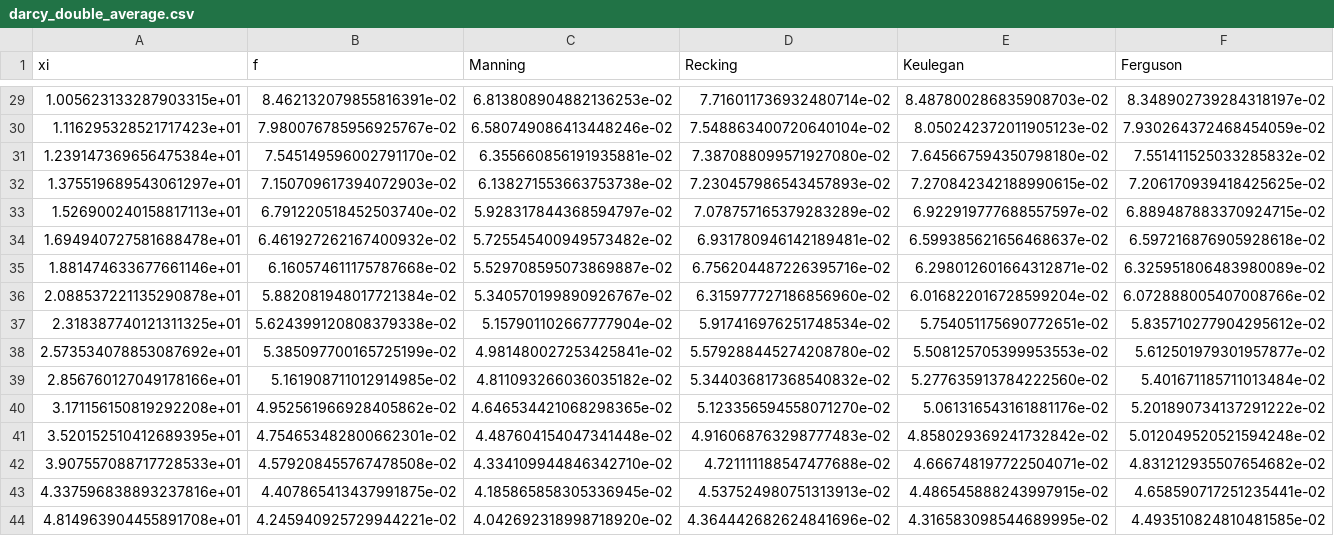
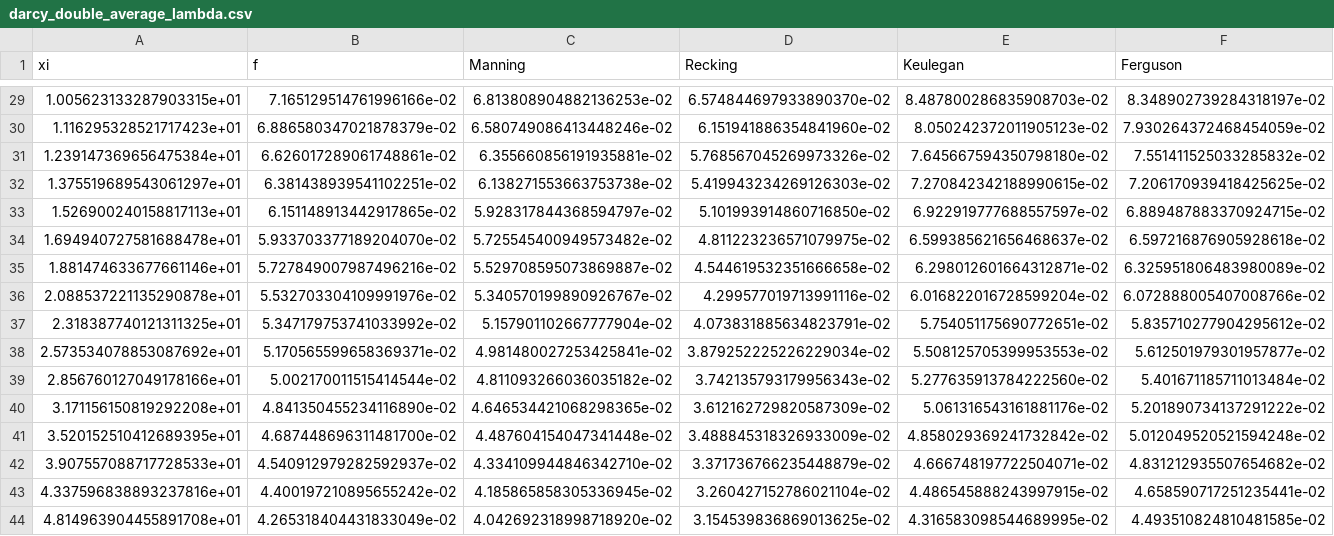
Before and after one commit to giboul/velocity_profile, a CSV file: communications/hyporheic_flow/media/darcy_double_average_lambda.csv (was communications/hyporheic_flow/media/darcy_double_average.csv), drawn as a sheet; only a part is shown, gaps mark what is left out; the diff covers the shown part only.

```diff
--- a/communications/hyporheic_flow/media/darcy_double_average.csv
+++ b/communications/hyporheic_flow/media/darcy_double_average_lambda.csv
@@ -29,16 +29,16 @@ xi,f,Manning,Recking,Keulegan,Ferguson
-1.005623133287903315e+01,8.462132079855816391e-02,6.813808904882136253e-02,7.716011736932480714e-02,8.487800286835908703e-02,8.348902739284318197e-02
-1.116295328521717423e+01,7.980076785956925767e-02,6.580749086413448246e-02,7.548863400720640104e-02,8.050242372011905123e-02,7.930264372468454059e-02
-1.239147369656475384e+01,7.545149596002791170e-02,6.355660856191935881e-02,7.387088099571927080e-02,7.645667594350798180e-02,7.551411525033285832e-02
-1.375519689543061297e+01,7.150709617394072903e-02,6.138271553663753738e-02,7.230457986543457893e-02,7.270842342188990615e-02,7.206170939418425625e-02
-1.526900240158817113e+01,6.791220518452503740e-02,5.928317844368594797e-02,7.078757165379283289e-02,6.922919777688557597e-02,6.889487883370924715e-02
-1.694940727581688478e+01,6.461927262167400932e-02,5.725545400949573482e-02,6.931780946142189481e-02,6.599385621656468637e-02,6.597216876905928618e-02
-1.881474633677661146e+01,6.160574611175787668e-02,5.529708595073869887e-02,6.756204487226395716e-02,6.298012601664312871e-02,6.325951806483980089e-02
-2.088537221135290878e+01,5.882081948017721384e-02,5.340570199890926767e-02,6.315977727186856960e-02,6.016822016728599204e-02,6.072888005407008766e-02
-2.318387740121311325e+01,5.624399120808379338e-02,5.157901102667777904e-02,5.917416976251748534e-02,5.754051175690772651e-02,5.835710277904295612e-02
-2.573534078853087692e+01,5.385097700165725199e-02,4.981480027253425841e-02,5.579288445274208780e-02,5.508125705399953553e-02,5.612501979301957877e-02
-2.856760127049178166e+01,5.161908711012914985e-02,4.811093266036035182e-02,5.344036817368540832e-02,5.277635913784222560e-02,5.401671185711013484e-02
-3.171156150819292208e+01,4.952561966928405862e-02,4.646534421068298365e-02,5.123356594558071270e-02,5.061316543161881176e-02,5.201890734137291222e-02
-3.520152510412689395e+01,4.754653482800662301e-02,4.487604154047341448e-02,4.916068763298777483e-02,4.858029369241732842e-02,5.012049520521594248e-02
-3.907557088717728533e+01,4.579208455767478508e-02,4.334109944846342710e-02,4.721111188547477688e-02,4.666748197722504071e-02,4.831212935507654682e-02
-4.337596838893237816e+01,4.407865413437991875e-02,4.185865858305336945e-02,4.537524980751313913e-02,4.486545888243997915e-02,4.658590717251235441e-02
-4.814963904455891708e+01,4.245940925729944221e-02,4.042692318998718920e-02,4.364442682624841696e-02,4.316583098544689995e-02,4.493510824810481585e-02
+1.005623133287903315e+01,7.165129514761996166e-02,6.813808904882136253e-02,6.574844697933890370e-02,8.487800286835908703e-02,8.348902739284318197e-02
+1.116295328521717423e+01,6.886580347021878379e-02,6.580749086413448246e-02,6.151941886354841960e-02,8.050242372011905123e-02,7.930264372468454059e-02
+1.239147369656475384e+01,6.626017289061748861e-02,6.355660856191935881e-02,5.768567045269973326e-02,7.645667594350798180e-02,7.551411525033285832e-02
+1.375519689543061297e+01,6.381438939541102251e-02,6.138271553663753738e-02,5.419943234269126303e-02,7.270842342188990615e-02,7.206170939418425625e-02
+1.526900240158817113e+01,6.151148913442917865e-02,5.928317844368594797e-02,5.101993914860716850e-02,6.922919777688557597e-02,6.889487883370924715e-02
+1.694940727581688478e+01,5.933703377189204070e-02,5.725545400949573482e-02,4.811223236571079975e-02,6.599385621656468637e-02,6.597216876905928618e-02
+1.881474633677661146e+01,5.727849007987496216e-02,5.529708595073869887e-02,4.544619532351666658e-02,6.298012601664312871e-02,6.325951806483980089e-02
+2.088537221135290878e+01,5.532703304109991976e-02,5.340570199890926767e-02,4.299577019713991116e-02,6.016822016728599204e-02,6.072888005407008766e-02
+2.318387740121311325e+01,5.347179753741033992e-02,5.157901102667777904e-02,4.073831885634823791e-02,5.754051175690772651e-02,5.835710277904295612e-02
+2.573534078853087692e+01,5.170565599658369371e-02,4.981480027253425841e-02,3.879252225226229034e-02,5.508125705399953553e-02,5.612501979301957877e-02
+2.856760127049178166e+01,5.002170011515414544e-02,4.811093266036035182e-02,3.742135793179956343e-02,5.277635913784222560e-02,5.401671185711013484e-02
+3.171156150819292208e+01,4.841350455234116890e-02,4.646534421068298365e-02,3.612162729820587309e-02,5.061316543161881176e-02,5.201890734137291222e-02
+3.520152510412689395e+01,4.687448696311481700e-02,4.487604154047341448e-02,3.488845318326933009e-02,4.858029369241732842e-02,5.012049520521594248e-02
+3.907557088717728533e+01,4.540912979282592937e-02,4.334109944846342710e-02,3.371736766235448879e-02,4.666748197722504071e-02,4.831212935507654682e-02
+4.337596838893237816e+01,4.400197210895655242e-02,4.185865858305336945e-02,3.260427152786021104e-02,4.486545888243997915e-02,4.658590717251235441e-02
+4.814963904455891708e+01,4.265318404431833049e-02,4.042692318998718920e-02,3.154539836869013625e-02,4.316583098544689995e-02,4.493510824810481585e-02
```
Also changed, not shown: 1 added row, 1 removed row and 44 edited cells elsewhere in this file, 13 other files.
